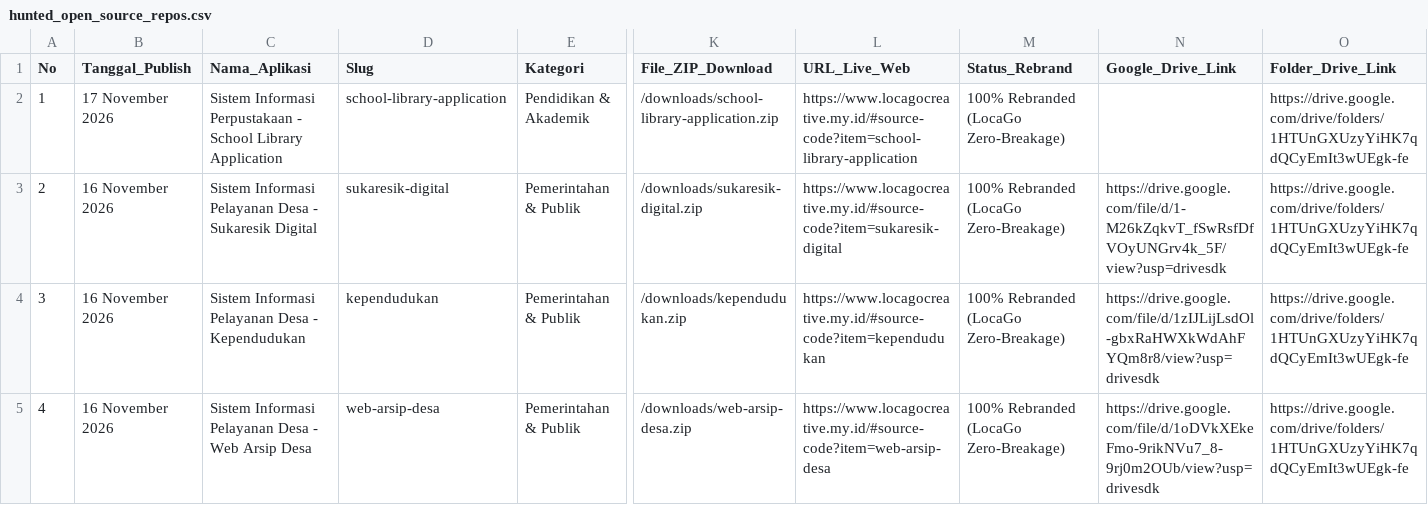
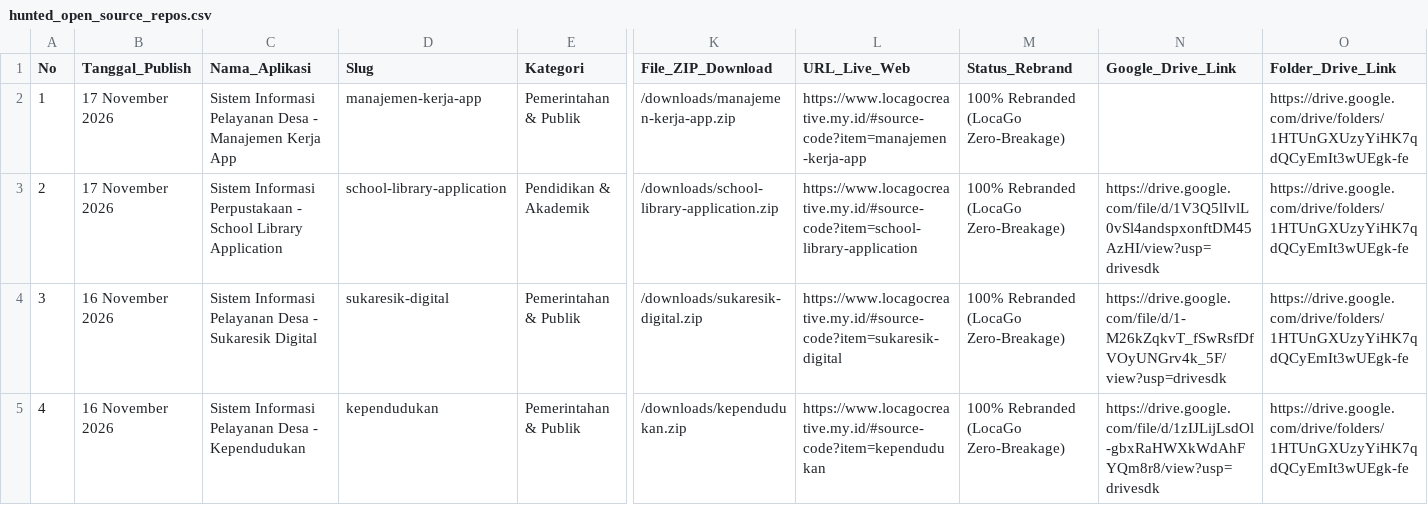
Before and after one commit to mfahmiq/LocaGo-Creative, a CSV file: public/downloads/hunted_open_source_repos.csv, drawn as a sheet; only a part is shown, gaps mark what is left out; the shorter side is filled out with more unchanged rows; addresses are those after the commit; rows hold the shown columns only; the diff names each change by its address in the sheet, - before the commit and + after, or states it on an @@ line.

Commit message:
chore(source-code): regenerate hunted repos CSV (120 items)

```diff
--- a/public/downloads/hunted_open_source_repos.csv
+++ b/public/downloads/hunted_open_source_repos.csv
+row 2: 1 | 17 November 2026 | Sistem Informasi Pelayanan Desa - Manajemen Kerja App | manajemen-kerja-app | Pemerintahan & Publik | /downloads/manajemen-kerja-app.zip | https://www.locagocreative.my.id/#source-code?item=manajemen-kerja-app | 100% Rebranded (LocaGo Zero-Breakage) |  | https://drive.google.com/drive/folders/1HTUnGXUzyYiHK7qdQCyEmIt3wUEgk-fe
@@ column A (No) renumbered from row 3 down @@
-N3 (Google_Drive_Link): (empty)
+N3 (Google_Drive_Link): https://drive.google.com/file/d/1V3Q5lIvlL0vSl4andspxonftDM45AzHI/view?usp=drivesdk
```
